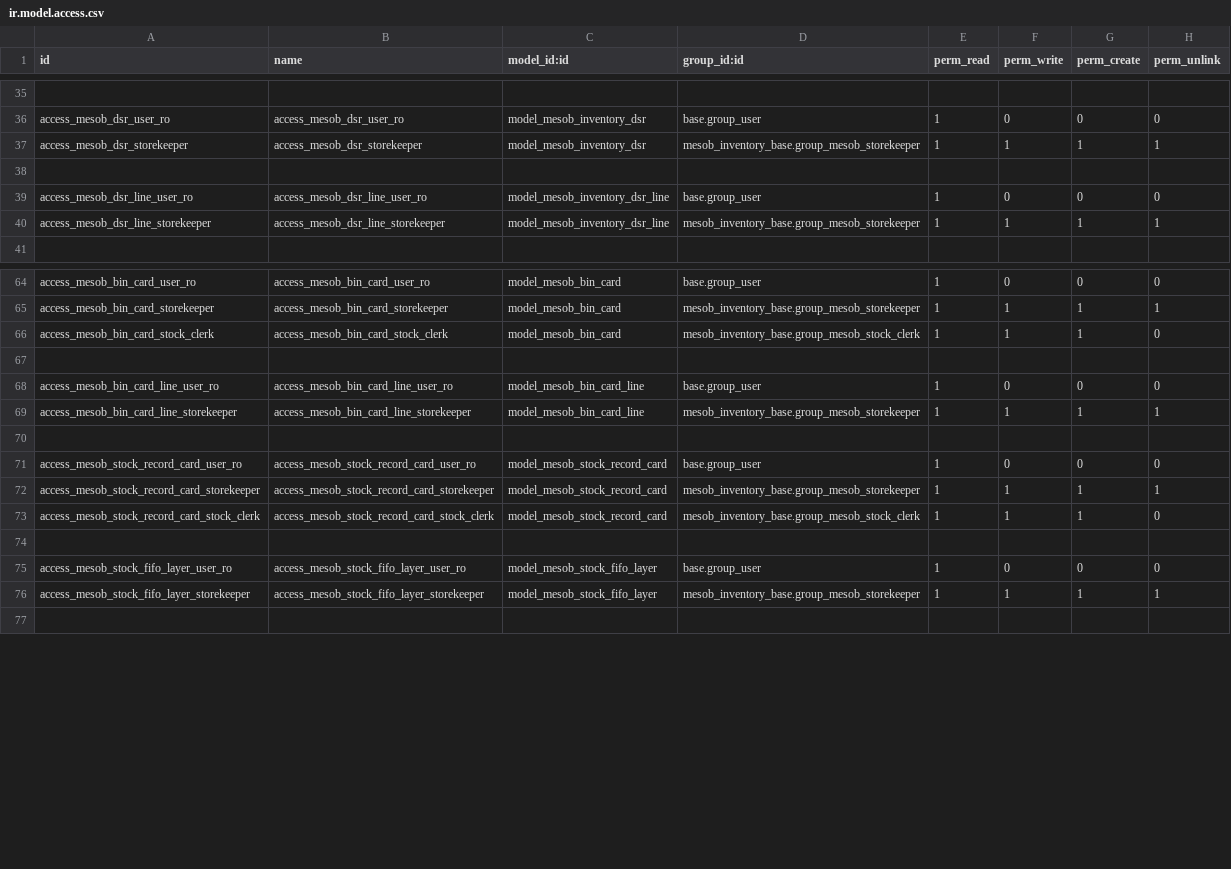
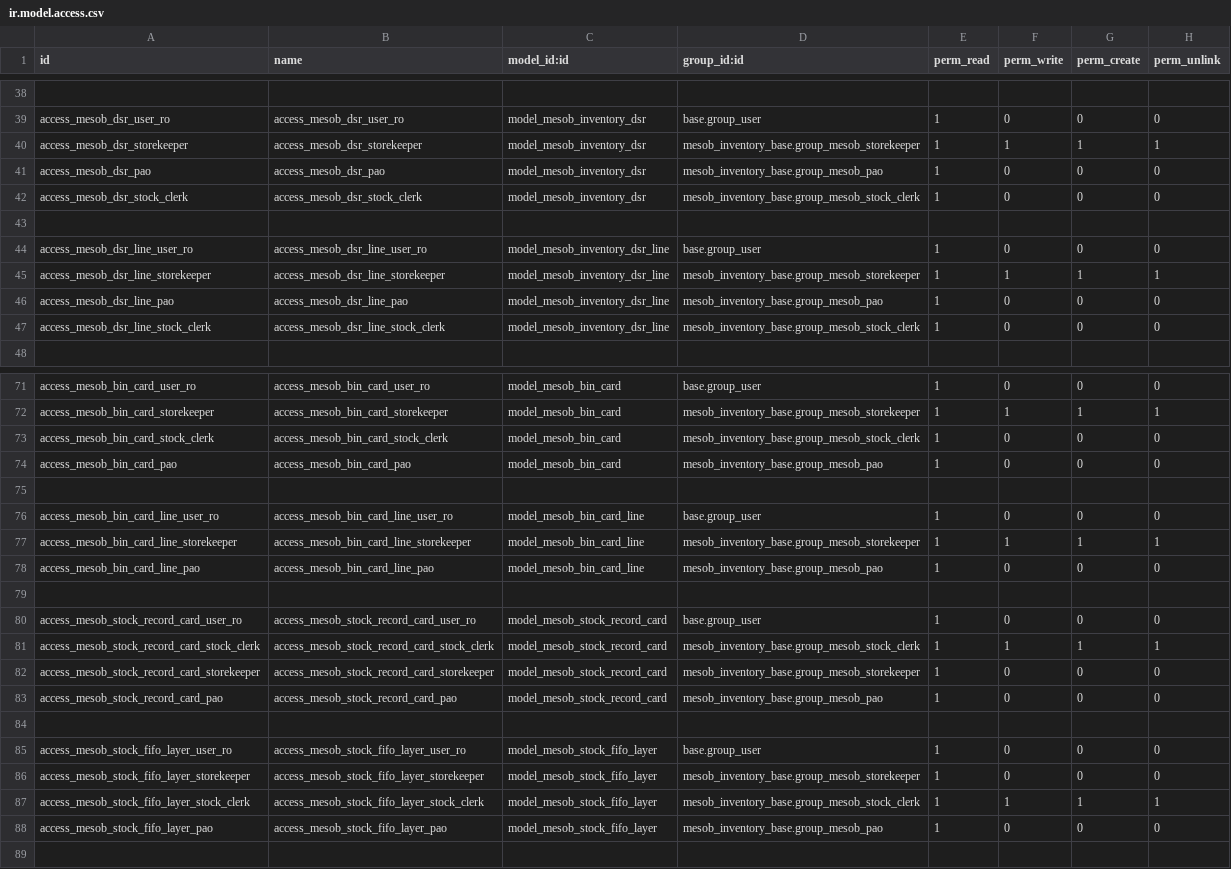
Before and after one commit to naol456/Mesob-Inventory-Management-System, a CSV file: addons/mesob_inventory_base/security/ir.model.access.csv, drawn as a sheet; only a part is shown, gaps mark what is left out; the diff covers the shown part only.

Commit message:
feat(inventory): implement role-based access control with view-level restrictions and add requester auto fiol for requestion

```diff
--- a/addons/mesob_inventory_base/security/ir.model.access.csv
+++ b/addons/mesob_inventory_base/security/ir.model.access.csv
@@ -37,2 +40,4 @@ access_mesob_dsr_user_ro,access_mesob_dsr_user_ro,model_mesob_inventory_dsr,base
 access_mesob_dsr_storekeeper,access_mesob_dsr_storekeeper,model_mesob_inventory_dsr,mesob_inventory_base.group_mesob_storekeeper,1,1,1,1
+access_mesob_dsr_pao,access_mesob_dsr_pao,model_mesob_inventory_dsr,mesob_inventory_base.group_mesob_pao,1,0,0,0
+access_mesob_dsr_stock_clerk,access_mesob_dsr_stock_clerk,model_mesob_inventory_dsr,mesob_inventory_base.group_mesob_stock_clerk,1,0,0,0
 
@@ -40,2 +45,4 @@ access_mesob_dsr_line_user_ro,access_mesob_dsr_line_user_ro,model_mesob_inventor
 access_mesob_dsr_line_storekeeper,access_mesob_dsr_line_storekeeper,model_mesob_inventory_dsr_line,mesob_inventory_base.group_mesob_storekeeper,1,1,1,1
+access_mesob_dsr_line_pao,access_mesob_dsr_line_pao,model_mesob_inventory_dsr_line,mesob_inventory_base.group_mesob_pao,1,0,0,0
+access_mesob_dsr_line_stock_clerk,access_mesob_dsr_line_stock_clerk,model_mesob_inventory_dsr_line,mesob_inventory_base.group_mesob_stock_clerk,1,0,0,0
 
@@ -65,3 +72,4 @@ access_mesob_bin_card_user_ro,access_mesob_bin_card_user_ro,model_mesob_bin_card
 access_mesob_bin_card_storekeeper,access_mesob_bin_card_storekeeper,model_mesob_bin_card,mesob_inventory_base.group_mesob_storekeeper,1,1,1,1
-access_mesob_bin_card_stock_clerk,access_mesob_bin_card_stock_clerk,model_mesob_bin_card,mesob_inventory_base.group_mesob_stock_clerk,1,1,1,0
+access_mesob_bin_card_stock_clerk,access_mesob_bin_card_stock_clerk,model_mesob_bin_card,mesob_inventory_base.group_mesob_stock_clerk,1,0,0,0
+access_mesob_bin_card_pao,access_mesob_bin_card_pao,model_mesob_bin_card,mesob_inventory_base.group_mesob_pao,1,0,0,0
 
@@ -69,9 +77,13 @@ access_mesob_bin_card_line_user_ro,access_mesob_bin_card_line_user_ro,model_meso
 access_mesob_bin_card_line_storekeeper,access_mesob_bin_card_line_storekeeper,model_mesob_bin_card_line,mesob_inventory_base.group_mesob_storekeeper,1,1,1,1
+access_mesob_bin_card_line_pao,access_mesob_bin_card_line_pao,model_mesob_bin_card_line,mesob_inventory_base.group_mesob_pao,1,0,0,0
 
 access_mesob_stock_record_card_user_ro,access_mesob_stock_record_card_user_ro,model_mesob_stock_record_card,base.group_user,1,0,0,0
-access_mesob_stock_record_card_storekeeper,access_mesob_stock_record_card_storekeeper,model_mesob_stock_record_card,mesob_inventory_base.group_mesob_storekeeper,1,1,1,1
-access_mesob_stock_record_card_stock_clerk,access_mesob_stock_record_card_stock_clerk,model_mesob_stock_record_card,mesob_inventory_base.group_mesob_stock_clerk,1,1,1,0
+access_mesob_stock_record_card_stock_clerk,access_mesob_stock_record_card_stock_clerk,model_mesob_stock_record_card,mesob_inventory_base.group_mesob_stock_clerk,1,1,1,1
+access_mesob_stock_record_card_storekeeper,access_mesob_stock_record_card_storekeeper,model_mesob_stock_record_card,mesob_inventory_base.group_mesob_storekeeper,1,0,0,0
+access_mesob_stock_record_card_pao,access_mesob_stock_record_card_pao,model_mesob_stock_record_card,mesob_inventory_base.group_mesob_pao,1,0,0,0
 
 access_mesob_stock_fifo_layer_user_ro,access_mesob_stock_fifo_layer_user_ro,model_mesob_stock_fifo_layer,base.group_user,1,0,0,0
-access_mesob_stock_fifo_layer_storekeeper,access_mesob_stock_fifo_layer_storekeeper,model_mesob_stock_fifo_layer,mesob_inventory_base.group_mesob_storekeeper,1,1,1,1
+access_mesob_stock_fifo_layer_storekeeper,access_mesob_stock_fifo_layer_storekeeper,model_mesob_stock_fifo_layer,mesob_inventory_base.group_mesob_storekeeper,1,0,0,0
+access_mesob_stock_fifo_layer_stock_clerk,access_mesob_stock_fifo_layer_stock_clerk,model_mesob_stock_fifo_layer,mesob_inventory_base.group_mesob_stock_clerk,1,1,1,1
+access_mesob_stock_fifo_layer_pao,access_mesob_stock_fifo_layer_pao,model_mesob_stock_fifo_layer,mesob_inventory_base.group_mesob_pao,1,0,0,0
 
```
Also changed, not shown: 3 added rows elsewhere in this file, 7 other files.
